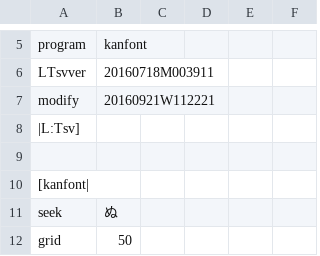
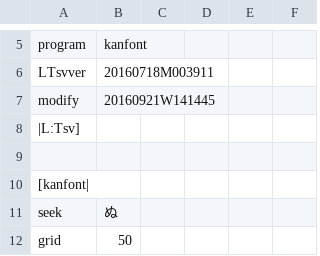
Before and after one commit to ooblog/LTsv10kanedit, a TSV file: kanfont.tsv, drawn as a sheet; only a part is shown, gaps mark what is left out.

```diff
--- a/kanfont.tsv
+++ b/kanfont.tsv
@@ -6,3 +6,3 @@ program	kanfont
 LTsvver	20160718M003911
-modify	20160921W112221
+modify	20160921W141445
 |L:Tsv]
```
Also changed, not shown: LTsv/LTsv_glyph.tsv, 3 other files.
